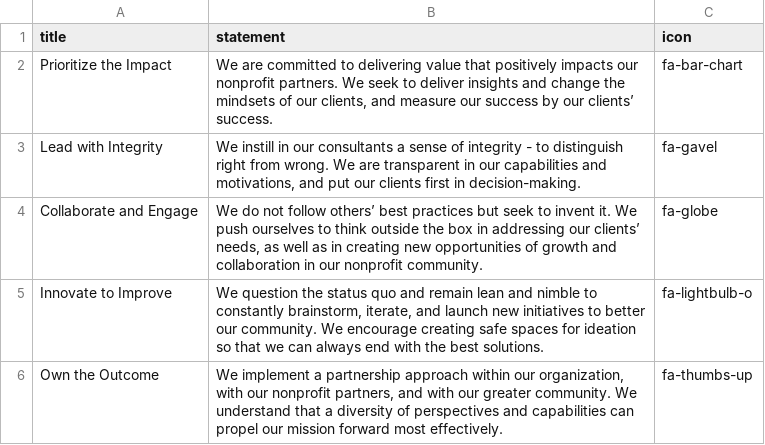
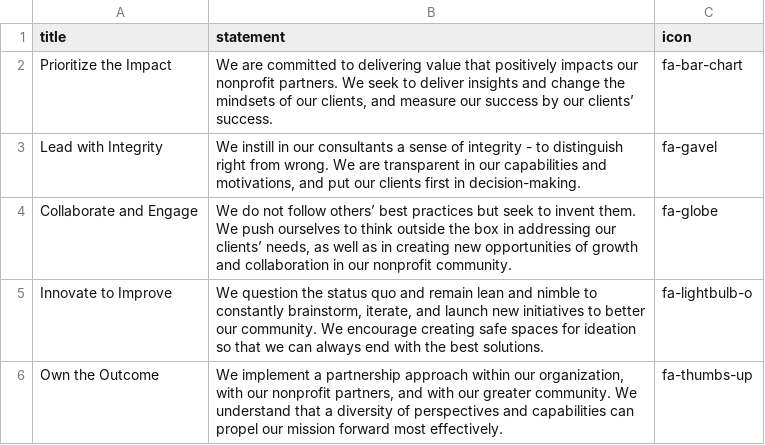
Before and after one commit to kitkatfrei/SOURCE-year-end, a CSV file: _data/mission.csv, drawn as a sheet.

```diff
--- a/_data/mission.csv
+++ b/_data/mission.csv
@@ -3,3 +3,3 @@ Prioritize the Impact,"We are committed to delivering value that positively impa
 Lead with Integrity,"We instill in our consultants a sense of integrity - to distinguish right from wrong. We are transparent in our capabilities and motivations, and put our clients first in decision-making.",fa-gavel
-Collaborate and Engage,"We do not follow others’ best practices but seek to invent it. We push ourselves to think outside the box in addressing our clients’ needs, as well as in creating new opportunities of growth and collaboration in our nonprofit community.",fa-globe
+Collaborate and Engage,"We do not follow others’ best practices but seek to invent them. We push ourselves to think outside the box in addressing our clients’ needs, as well as in creating new opportunities of growth and collaboration in our nonprofit community.",fa-globe
 Innovate to Improve,"We question the status quo and remain lean and nimble to constantly brainstorm, iterate, and launch new initiatives to better our community. We encourage creating safe spaces for ideation so that we can always end with the best solutions.",fa-lightbulb-o
```
Also changed, not shown: _data/financials.csv, 3 other files.
